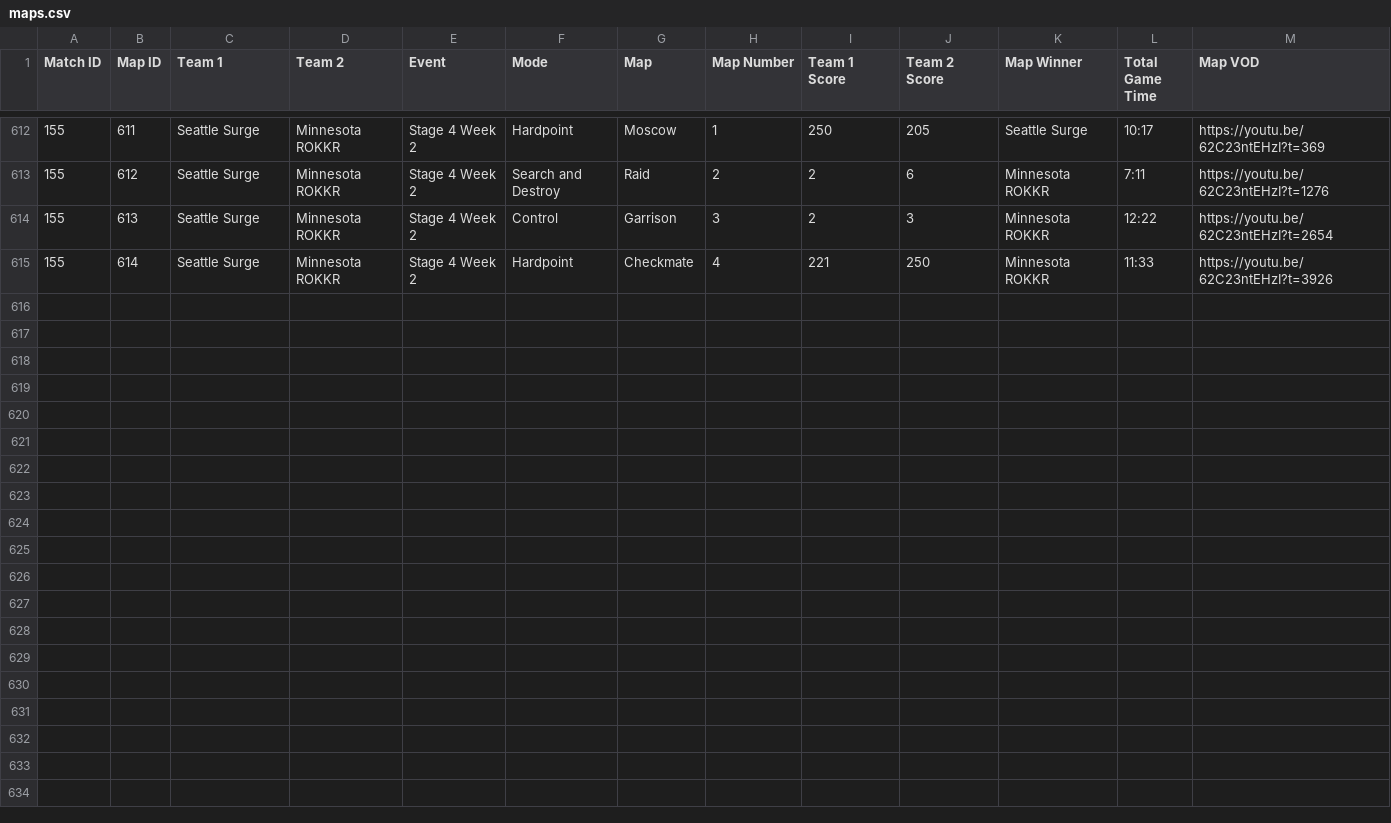
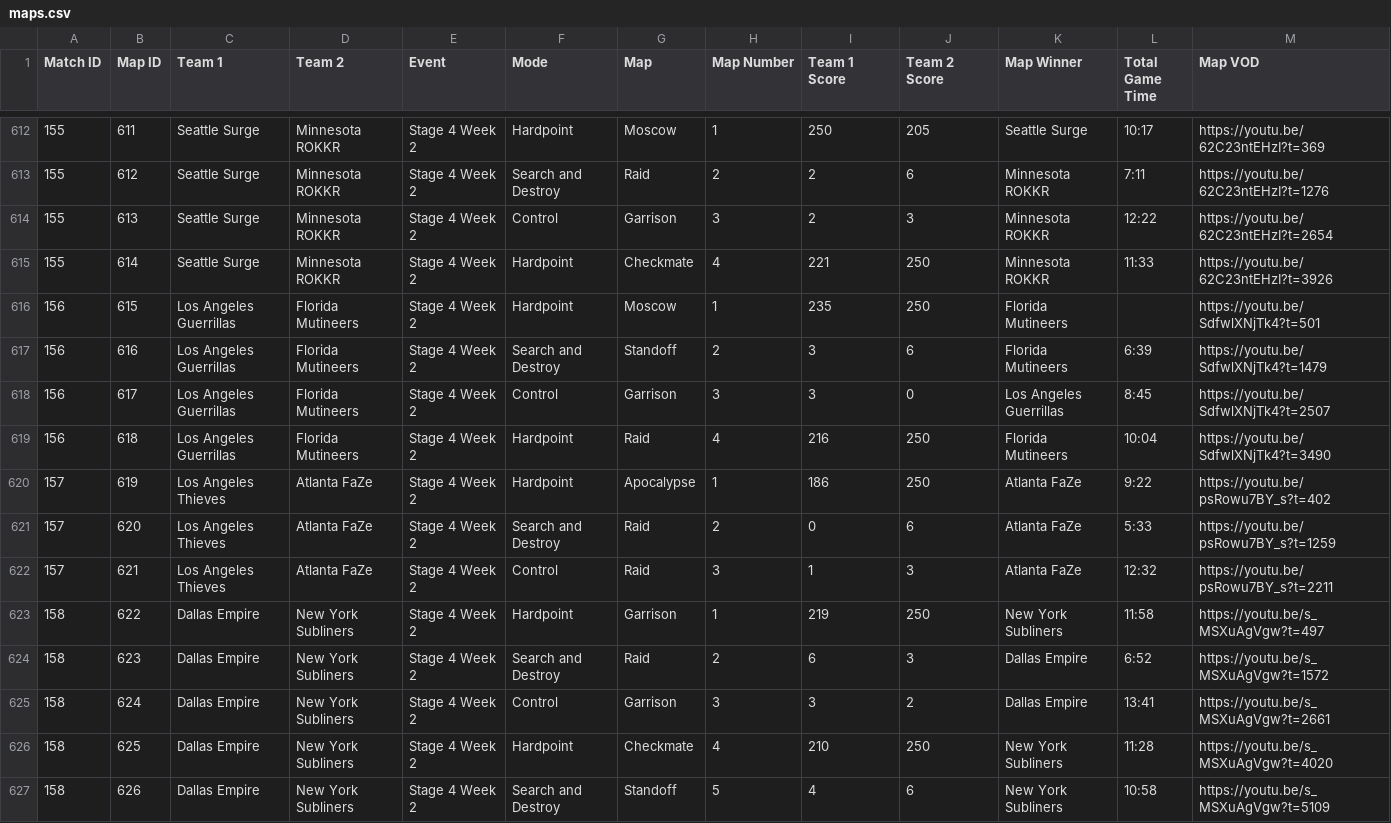
Before and after one commit to cford23/cod-stats-tool, a CSV file: data/maps.csv, drawn as a sheet; only a part is shown, gaps mark what is left out.

Commit message:
Stage 4 Week 2 Day 4

```diff
--- a/data/maps.csv
+++ b/data/maps.csv
@@ -615 +615,13 @@ Match ID,Map ID,Team 1,Team 2,Event,Mode,Map,Map Number,Team 1 Score,Team 2 Scor
 155,614,Seattle Surge,Minnesota ROKKR,Stage 4 Week 2,Hardpoint,Checkmate,4,221,250,Minnesota ROKKR,11:33,https://youtu.be/62C23ntEHzI?t=3926
+156,615,Los Angeles Guerrillas,Florida Mutineers,Stage 4 Week 2,Hardpoint,Moscow,1,235,250,Florida Mutineers,,https://youtu.be/SdfwlXNjTk4?t=501
+156,616,Los Angeles Guerrillas,Florida Mutineers,Stage 4 Week 2,Search and Destroy,Standoff,2,3,6,Florida Mutineers,6:39,https://youtu.be/SdfwlXNjTk4?t=1479
+156,617,Los Angeles Guerrillas,Florida Mutineers,Stage 4 Week 2,Control,Garrison,3,3,0,Los Angeles Guerrillas,8:45,https://youtu.be/SdfwlXNjTk4?t=2507
+156,618,Los Angeles Guerrillas,Florida Mutineers,Stage 4 Week 2,Hardpoint,Raid,4,216,250,Florida Mutineers,10:04,https://youtu.be/SdfwlXNjTk4?t=3490
+157,619,Los Angeles Thieves,Atlanta FaZe,Stage 4 Week 2,Hardpoint,Apocalypse,1,186,250,Atlanta FaZe,9:22,https://youtu.be/psRowu7BY_s?t=402
+157,620,Los Angeles Thieves,Atlanta FaZe,Stage 4 Week 2,Search and Destroy,Raid,2,0,6,Atlanta FaZe,5:33,https://youtu.be/psRowu7BY_s?t=1259
+157,621,Los Angeles Thieves,Atlanta FaZe,Stage 4 Week 2,Control,Raid,3,1,3,Atlanta FaZe,12:32,https://youtu.be/psRowu7BY_s?t=2211
+158,622,Dallas Empire,New York Subliners,Stage 4 Week 2,Hardpoint,Garrison,1,219,250,New York Subliners,11:58,https://youtu.be/s_MSXuAgVgw?t=497
+158,623,Dallas Empire,New York Subliners,Stage 4 Week 2,Search and Destroy,Raid,2,6,3,Dallas Empire,6:52,https://youtu.be/s_MSXuAgVgw?t=1572
+158,624,Dallas Empire,New York Subliners,Stage 4 Week 2,Control,Garrison,3,3,2,Dallas Empire,13:41,https://youtu.be/s_MSXuAgVgw?t=2661
+158,625,Dallas Empire,New York Subliners,Stage 4 Week 2,Hardpoint,Checkmate,4,210,250,New York Subliners,11:28,https://youtu.be/s_MSXuAgVgw?t=4020
+158,626,Dallas Empire,New York Subliners,Stage 4 Week 2,Search and Destroy,Standoff,5,4,6,New York Subliners,10:58,https://youtu.be/s_MSXuAgVgw?t=5109
```
Also changed, not shown: data/matches.csv, 1 other file.
